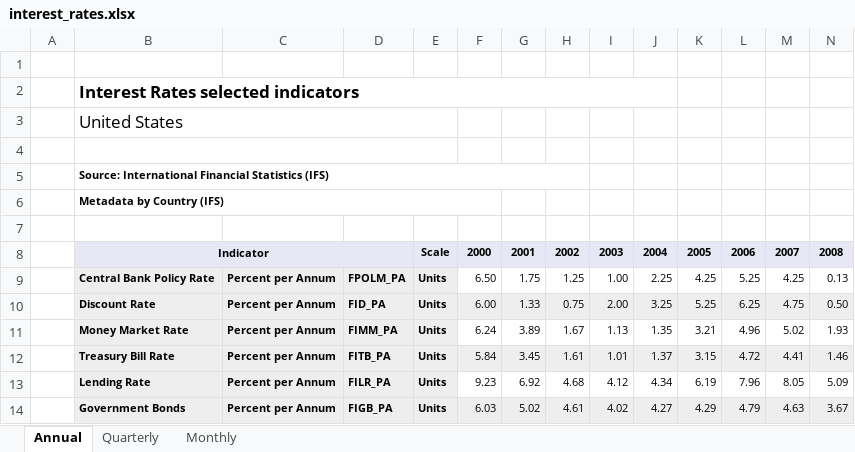
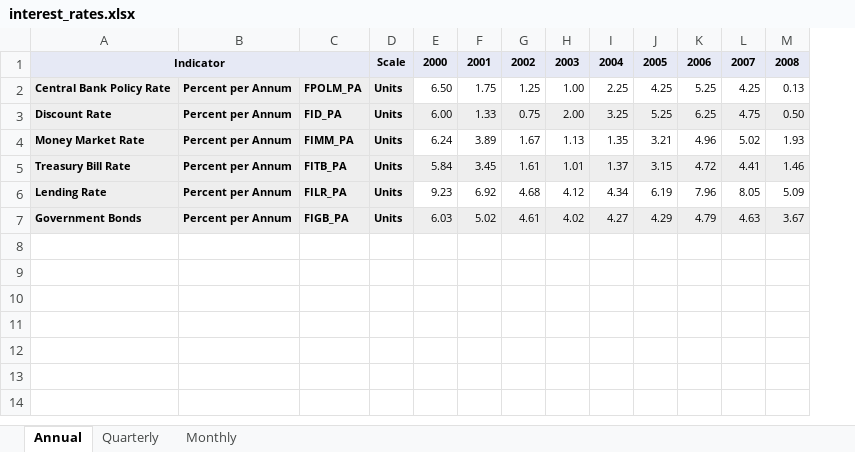
Before and after one commit to anly501/dsan-5000-project-mazuckerberg-git, an Excel workbook: dsan-website/5600-website/data/interest_rates.xlsx, sheet Annual, drawn as a sheet; only a part is shown; values as stored, in another font and other column widths than the file's, no borders; rows hold the shown columns only; the diff names each change by its address in the sheet, - before the commit and + after, or states it on an @@ line.

Commit message:
5600 Data Visualizations Interest Rates  DONE

```diff
--- a/dsan-website/5600-website/data/interest_rates.xlsx (sheet Annual)
+++ b/dsan-website/5600-website/data/interest_rates.xlsx (sheet Annual)
-column A, empty
-row 1: (empty)
-row 2:  | Interest Rates selected indicators
-row 3:  | United States
-row 4: (empty)
-row 5:  | Source: International Financial Statistics (IFS)
-row 6:  | Metadata by Country (IFS)
-row 7: (empty)
```
Also changed, not shown: 12 other files.
